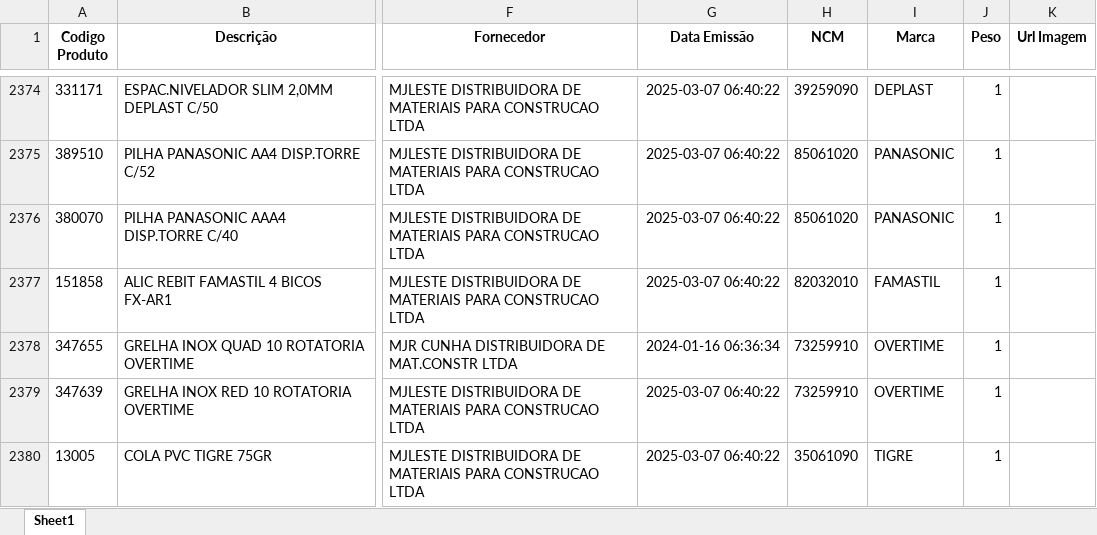
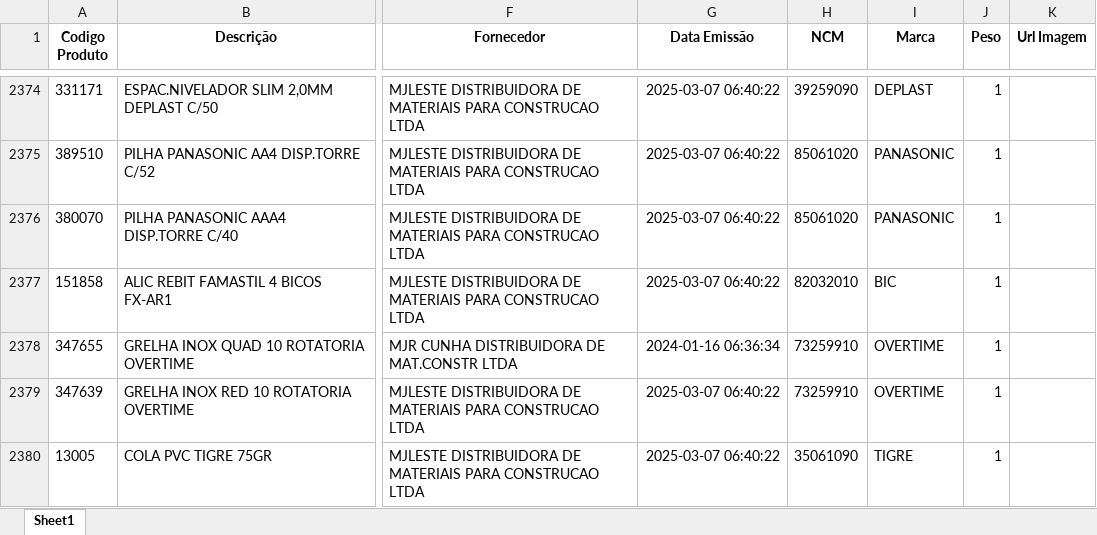
Before and after one commit to Lucas-Fernandes-Silva/auto_shopee, an Excel workbook: final.xlsx, sheet Sheet1, drawn as a sheet; only a part is shown, gaps mark what is left out; values as stored, in another font and other column widths than the file's, no borders; the diff covers the shown part only; the diff names each change by its address in the sheet, - before the commit and + after, or states it on an @@ line.

```diff
--- a/final.xlsx (sheet Sheet1)
+++ b/final.xlsx (sheet Sheet1)
-I2377 (Marca): FAMASTIL
+I2377 (Marca): BIC
```
Also changed, not shown: 115 edited cells elsewhere in this sheet, produtos.xlsx, 8 other files.
